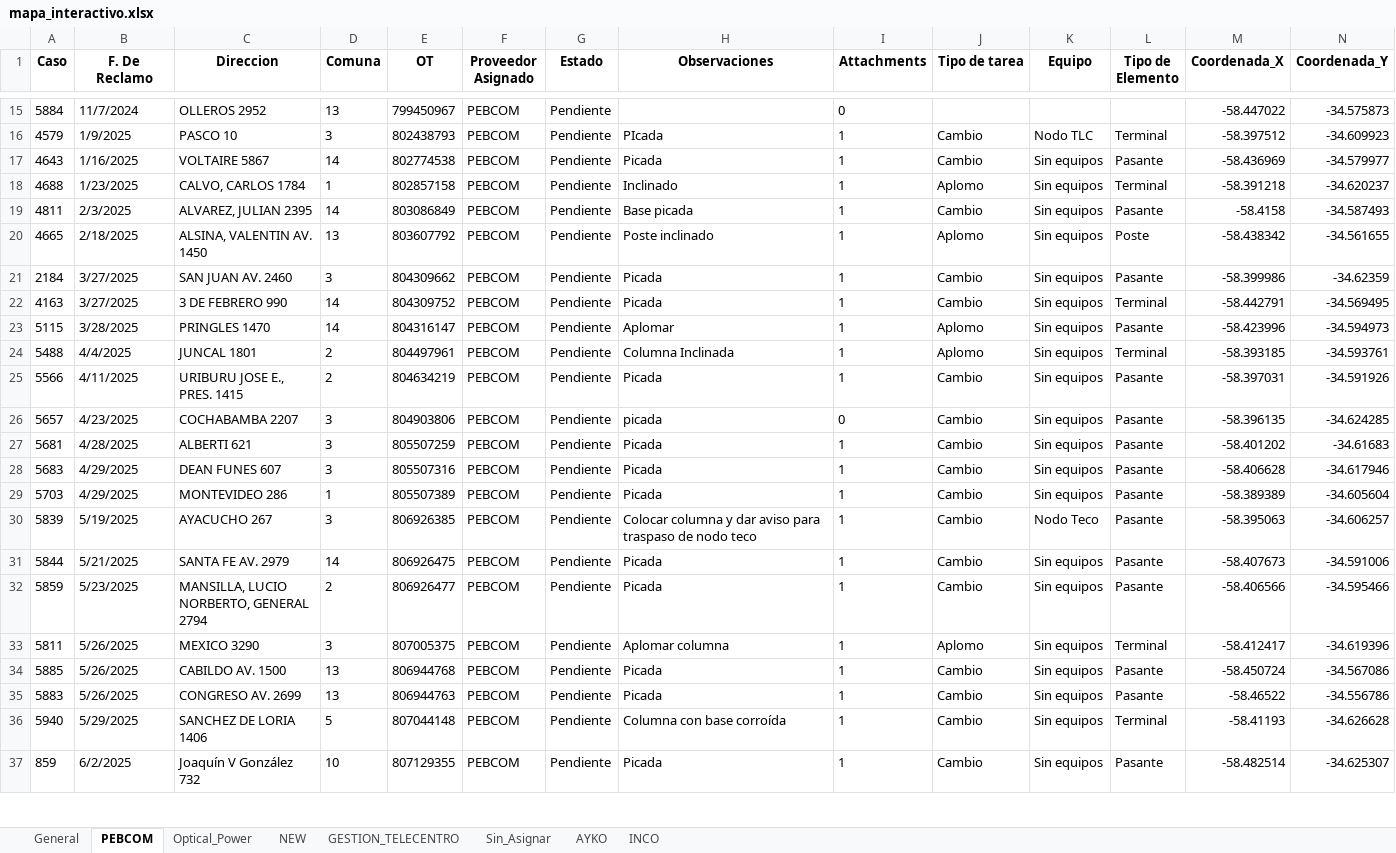
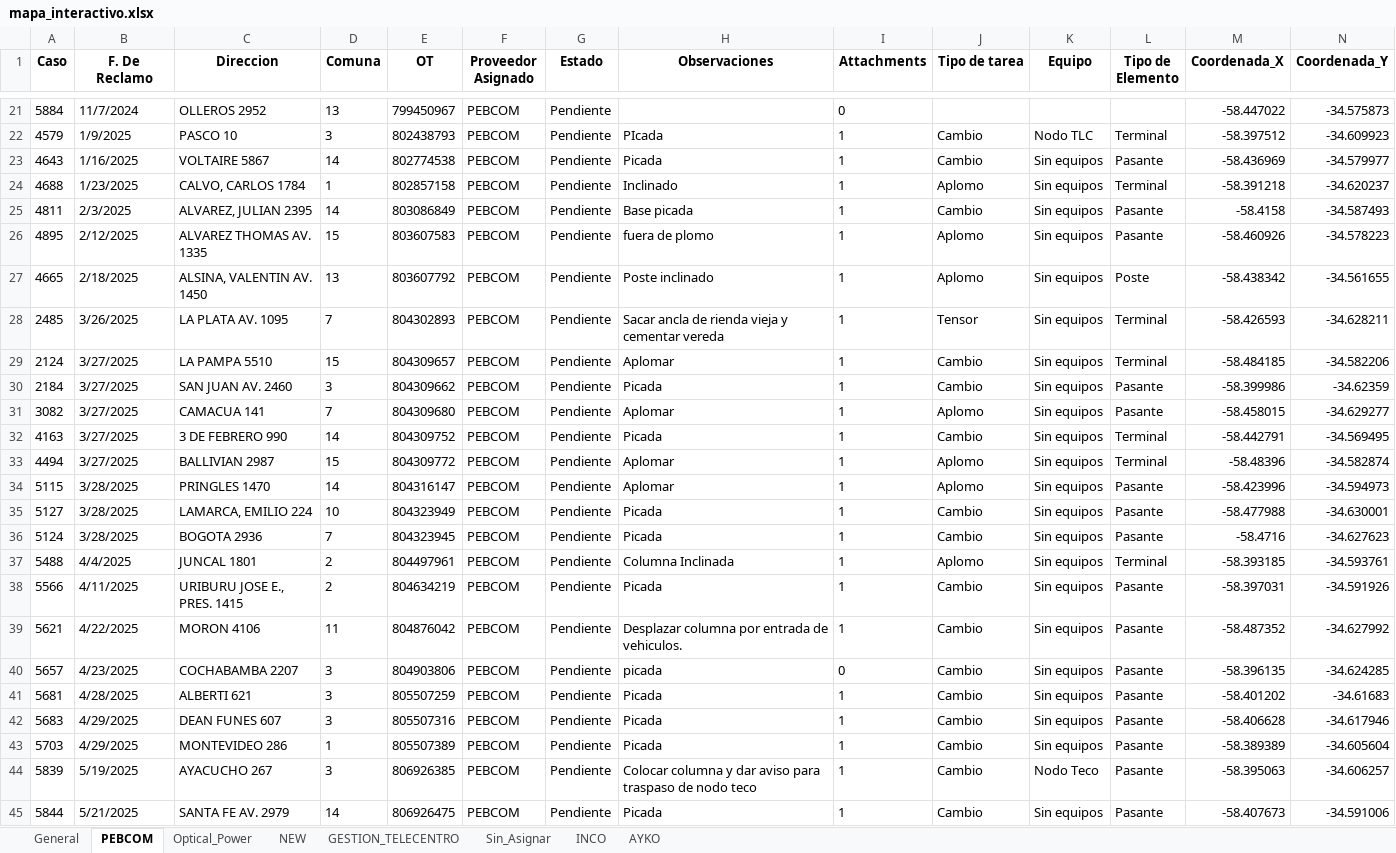
Before and after one commit to riv1matias/mi-repositorio, an Excel workbook: mapa_interactivo.xlsx, sheet PEBCOM, drawn as a sheet; only a part is shown, gaps mark what is left out; the shorter side is filled out with more unchanged rows; values as stored, in another font and other column widths than the file's, no borders; the diff covers the shown part only; the diff names each change by its address in the sheet, - before the commit and + after, or states it on an @@ line.

```diff
--- a/mapa_interactivo.xlsx (sheet PEBCOM)
+++ b/mapa_interactivo.xlsx (sheet PEBCOM)
@@ sheet tab order changed: General | PEBCOM | Optical_Power | NEW | GESTION_TELECENTRO | Sin_Asignar | INCO | AYKO @@
+row 26: 4895 | 2/12/2025 | ALVAREZ THOMAS AV. 1335 | 15 | 803607583 | PEBCOM | Pendiente | fuera de plomo | 1 | Aplomo | Sin equipos | Pasante | -58.460926 | -34.578223
+row 28: 2485 | 3/26/2025 | LA PLATA AV. 1095 | 7 | 804302893 | PEBCOM | Pendiente | Sacar ancla de rienda vieja y cementar vereda | 1 | Tensor | Sin equipos | Terminal | -58.426593 | -34.628211
+row 29: 2124 | 3/27/2025 | LA PAMPA 5510 | 15 | 804309657 | PEBCOM | Pendiente | Aplomar | 1 | Cambio | Sin equipos | Terminal | -58.484185 | -34.582206
+row 31: 3082 | 3/27/2025 | CAMACUA 141 | 7 | 804309680 | PEBCOM | Pendiente | Aplomar | 1 | Aplomo | Sin equipos | Pasante | -58.458015 | -34.629277
+row 33: 4494 | 3/27/2025 | BALLIVIAN 2987 | 15 | 804309772 | PEBCOM | Pendiente | Aplomar | 1 | Aplomo | Sin equipos | Terminal | -58.48396 | -34.582874
+row 35: 5127 | 3/28/2025 | LAMARCA, EMILIO 224 | 10 | 804323949 | PEBCOM | Pendiente | Picada | 1 | Cambio | Sin equipos | Pasante | -58.477988 | -34.630001
+row 36: 5124 | 3/28/2025 | BOGOTA 2936 | 7 | 804323945 | PEBCOM | Pendiente | Picada | 1 | Cambio | Sin equipos | Pasante | -58.4716 | -34.627623
+row 39: 5621 | 4/22/2025 | MORON 4106 | 11 | 804876042 | PEBCOM | Pendiente | Desplazar columna por entrada de vehiculos. | 1 | Cambio | Sin equipos | Pasante | -58.487352 | -34.627992
```
Also changed, not shown: 6 added rows elsewhere in this sheet, sheet AYKO, sheet General, 1 other file.
